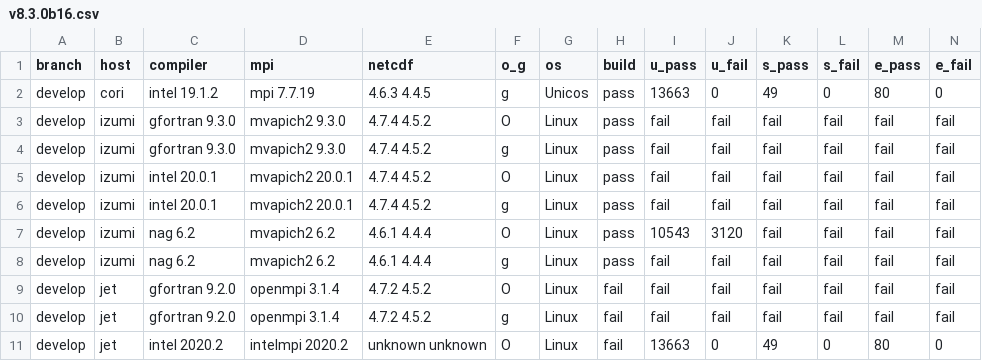
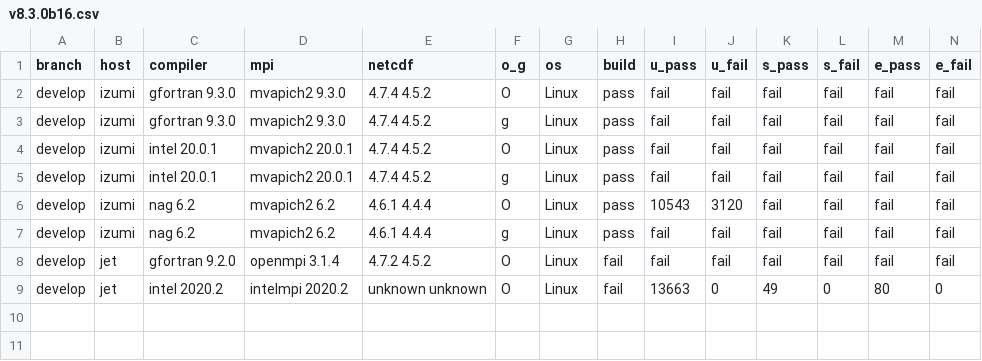
Before and after one commit to esmf-org/esmf-test-summary-2022-07, a CSV file: develop/v8.3.0b16.csv, drawn as a sheet; only a part is shown; rows hold the shown columns only; the diff names each change by its address in the sheet, - before the commit and + after, or states it on an @@ line.

Commit message:
'updated summary for hash v8.3.0b16 on develop'

```diff
--- a/develop/v8.3.0b16.csv
+++ b/develop/v8.3.0b16.csv
-row 2: develop | cori | intel 19.1.2 | mpi 7.7.19 | 4.6.3 4.4.5 | g | Unicos | pass | 13663 | 0 | 49 | 0 | 80 | 0
-row 10: develop | jet | gfortran 9.2.0 | openmpi 3.1.4 | 4.7.2 4.5.2 | g | Linux | fail | fail | fail | fail | fail | fail | fail
```
Also changed, not shown: 2 other files.
